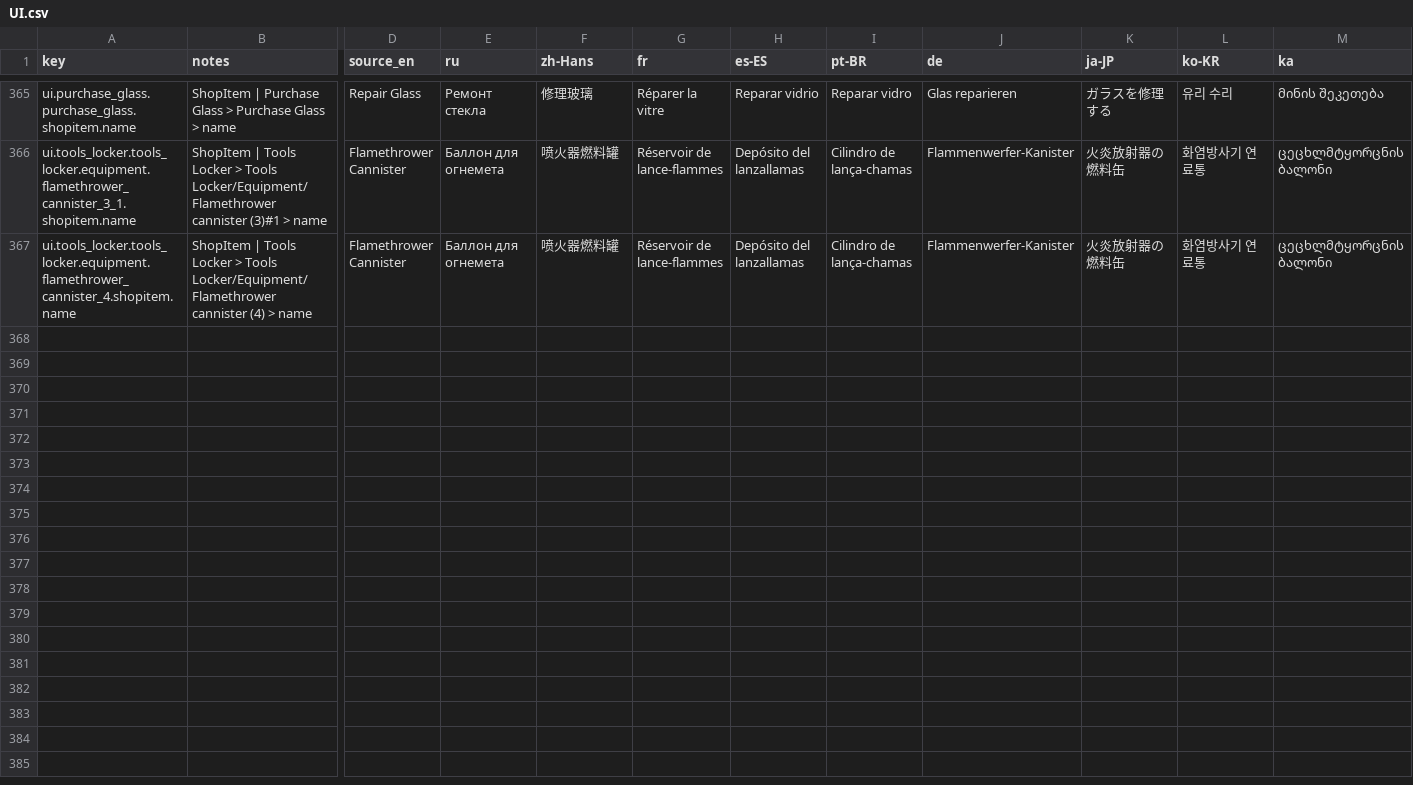
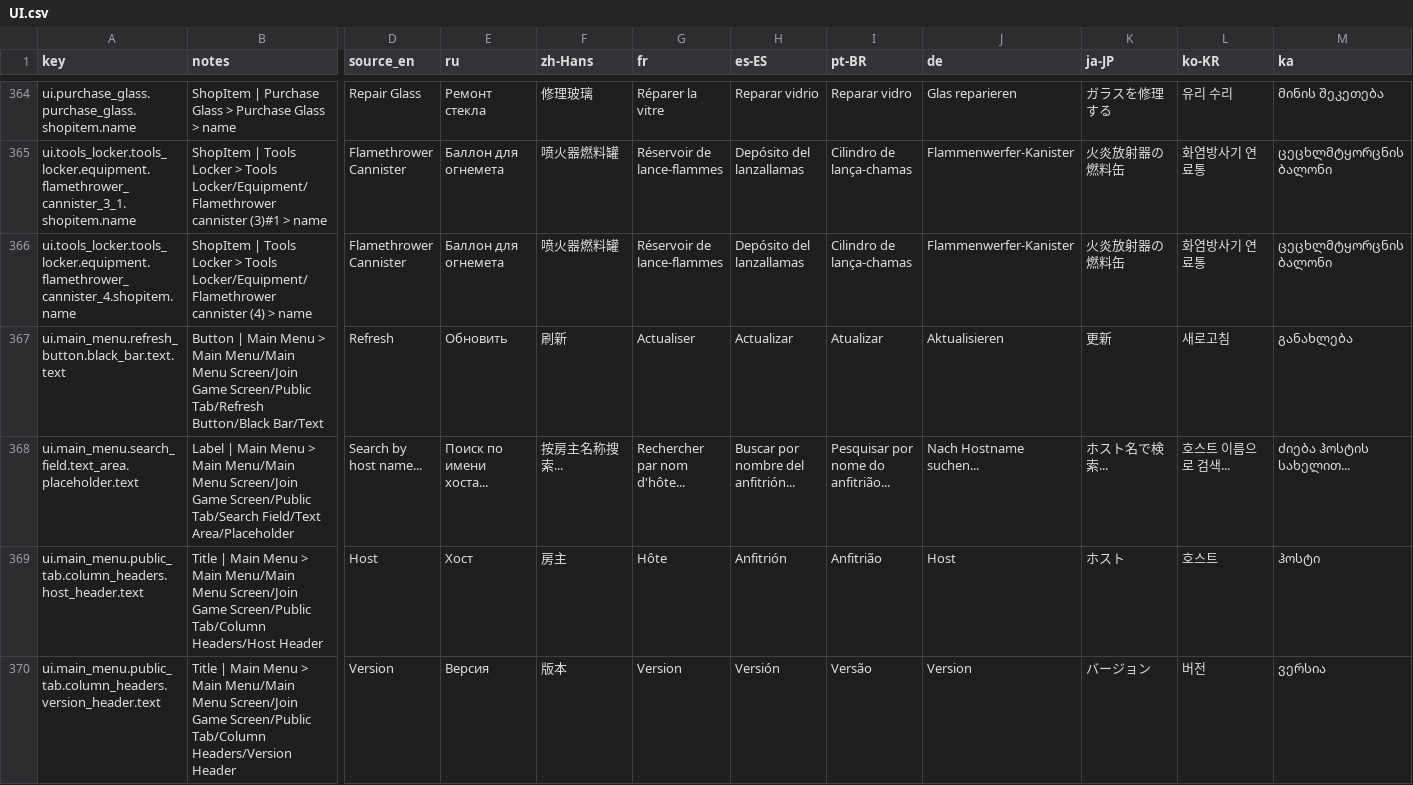
Before and after one commit to jason-ario/GoodCopBadCopUnity, a CSV file: Assets/_GoodCopBadCop/Localization/Sheets/UI.csv, drawn as a sheet; only a part is shown, gaps mark what is left out; rows hold the shown columns only; the diff covers the shown part only; the diff names each change by its address in the sheet, - before the commit and + after, or states it on an @@ line.

Commit message:
FIX - public lobbies

```diff
--- a/Assets/_GoodCopBadCop/Localization/Sheets/UI.csv
+++ b/Assets/_GoodCopBadCop/Localization/Sheets/UI.csv
+row 367: ui.main_menu.refresh_button.black_bar.text.text | Button | Main Menu > Main Menu/Main Menu Screen/Join Game Screen/Public Tab/Refresh Button/Black Bar/Text | Refresh | Обновить | 刷新 | Actualiser | Actualizar | Atualizar | Aktualisieren | 更新 | 새로고침 | განახლება
+row 368: ui.main_menu.search_field.text_area.placeholder.text | Label | Main Menu > Main Menu/Main Menu Screen/Join Game Screen/Public Tab/Search Field/Text Area/Placeholder | Search by host name... | Поиск по имени хоста... | 按房主名称搜索... | Rechercher par nom d'hôte... | Buscar por nombre del anfitrión... | Pesquisar por nome do anfitrião... | Nach Hostname suchen... | ホスト名で検索... | 호스트 이름으로 검색... | ძიება ჰოსტის სახელით...
+row 369: ui.main_menu.public_tab.column_headers.host_header.text | Title | Main Menu > Main Menu/Main Menu Screen/Join Game Screen/Public Tab/Column Headers/Host Header | Host | Хост | 房主 | Hôte | Anfitrión | Anfitrião | Host | ホスト | 호스트 | ჰოსტი
+row 370: ui.main_menu.public_tab.column_headers.version_header.text | Title | Main Menu > Main Menu/Main Menu Screen/Join Game Screen/Public Tab/Column Headers/Version Header | Version | Версия | 版本 | Version | Versión | Versão | Version | バージョン | 버전 | ვერსია
```
Also changed, not shown: 3 added rows and 1 removed row elsewhere in this file, 57 other files.
